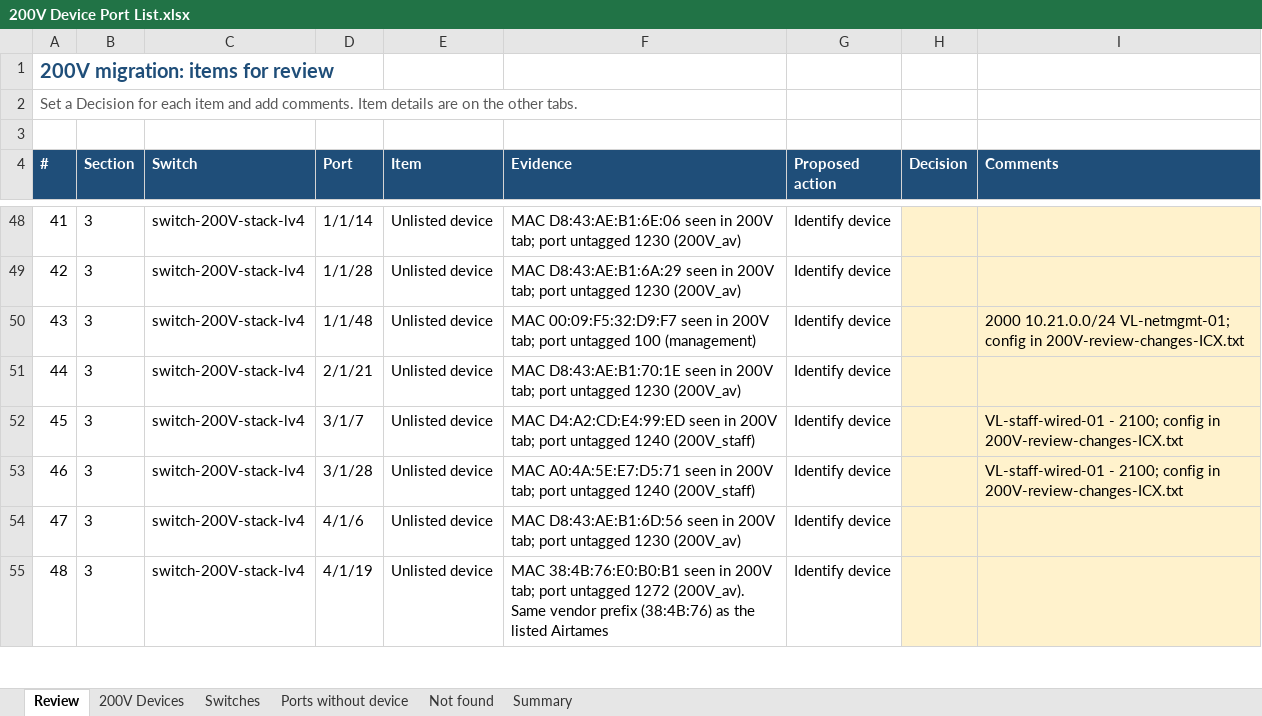
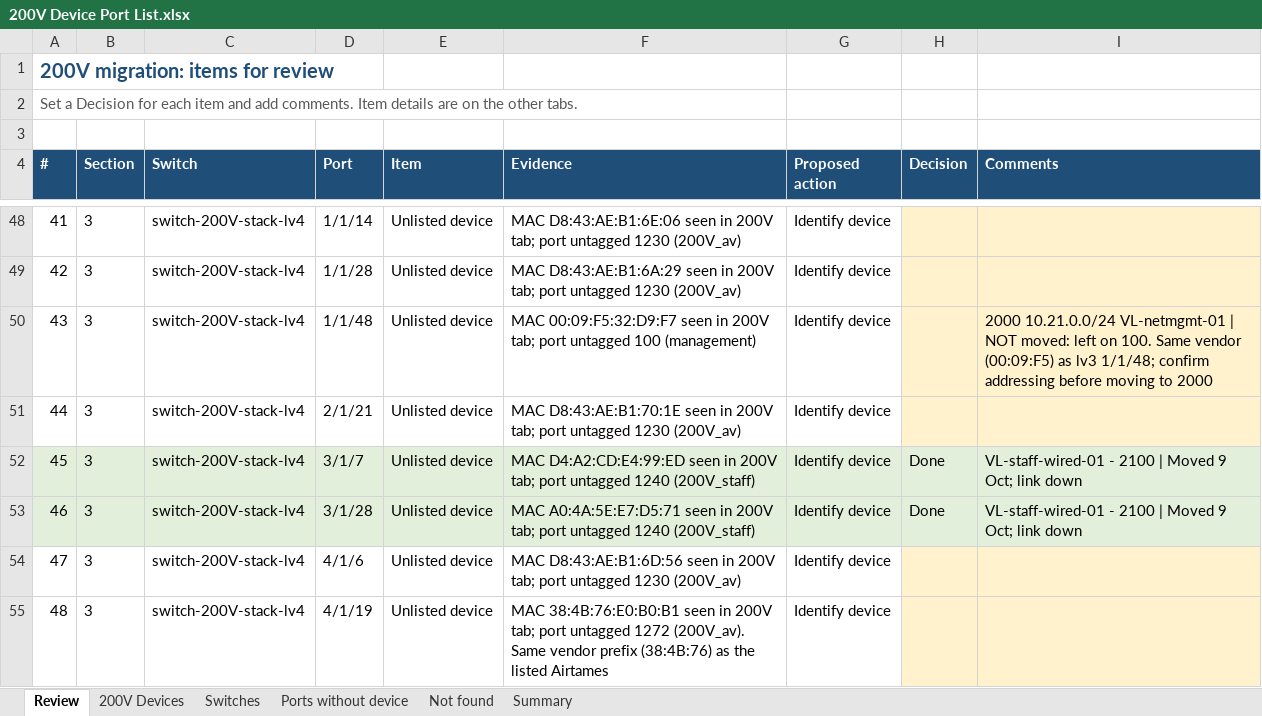
Before and after one commit to Asingh0014/trinity-smartzone-plan, an Excel workbook: 200V Device Port List.xlsx, sheet Review, drawn as a sheet; only a part is shown, gaps mark what is left out; values as stored, in another font and other column widths than the file's, no borders; the diff covers the shown part only; the diff names each change by its address in the sheet, - before the commit and + after, or states it on an @@ line.

```diff
--- a/200V Device Port List.xlsx (sheet Review)
+++ b/200V Device Port List.xlsx (sheet Review)
-I50 (Comments): 2000 10.21.0.0/24 VL-netmgmt-01; config in 200V-review-changes-ICX.txt
+I50 (Comments): 2000 10.21.0.0/24 VL-netmgmt-01 | NOT moved: left on 100. Same vendor (00:09:F5) as lv3 1/1/48; confirm addressing before moving to 2000
-A52:G53 fill: none
+A52:G53 fill: #E2EFDA
-H52:H53 (Decision): (empty)
+H52:H53 (Decision): Done
-H52:I53 fill: #FFF2CC
+H52:I53 fill: #E2EFDA
-I52:I53 (Comments): VL-staff-wired-01 - 2100; config in 200V-review-changes-ICX.txt
+I52:I53 (Comments): VL-staff-wired-01 - 2100 | Moved 9 Oct; link down
```
Also changed, not shown: 33 edited cells and cell formats elsewhere in this sheet, sheet Ports without device, sheet Summary, 1 other file.
